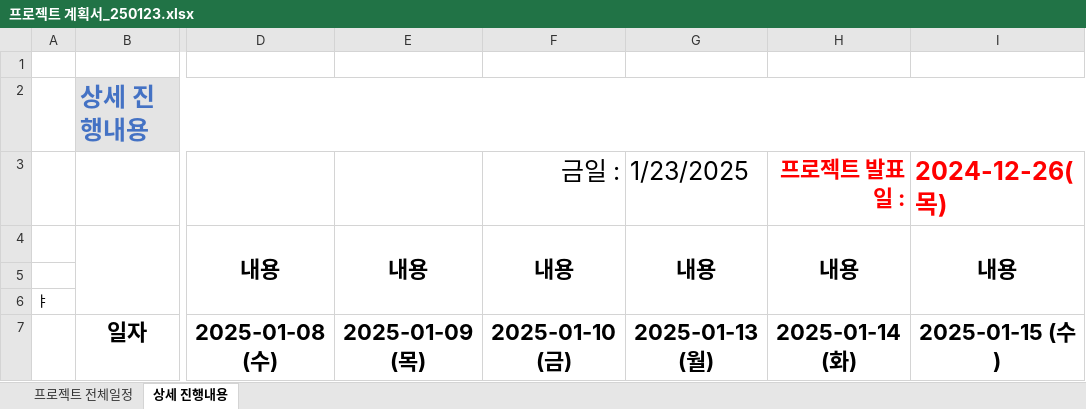
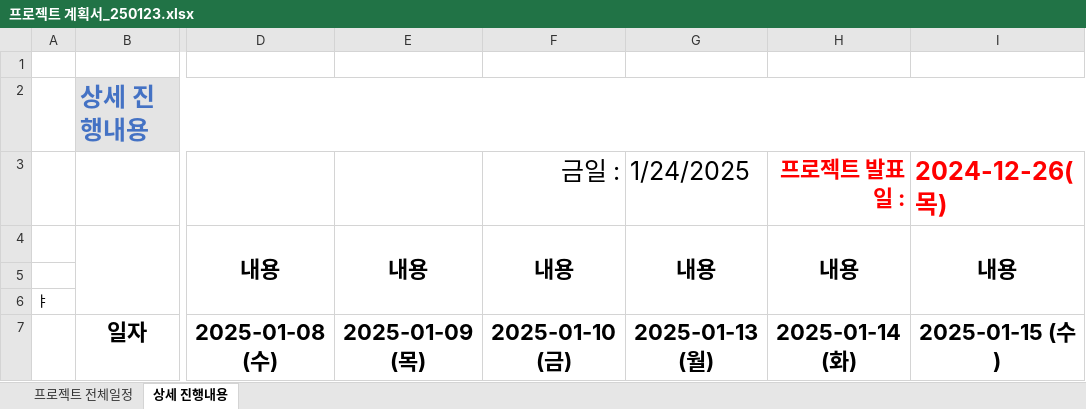
Before and after one commit to Hyeonseok0529/FED-TEAM-COSMOS, an Excel workbook: 00.프로젝트 관리/프로젝트 계획서_250123.xlsx, sheet 상세 진행내용, drawn as a sheet; only a part is shown, gaps mark what is left out; values as stored, in another font and other column widths than the file's, no borders; the diff covers the shown part only; the diff names each change by its address in the sheet, - before the commit and + after, or states it on an @@ line.

```diff
--- a/00.프로젝트 관리/프로젝트 계획서_250123.xlsx (sheet 상세 진행내용)
+++ b/00.프로젝트 관리/프로젝트 계획서_250123.xlsx (sheet 상세 진행내용)
-G3: 1/23/2025
+G3: 1/24/2025
```
Also changed, not shown: 7 edited cells and cell formats elsewhere in this sheet, sheet 프로젝트 전체일정, formulas that keep their value.
